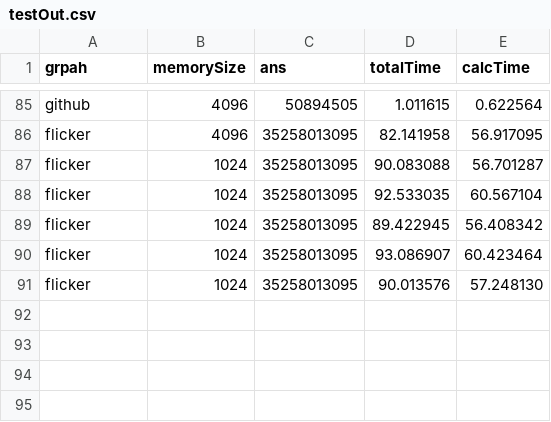
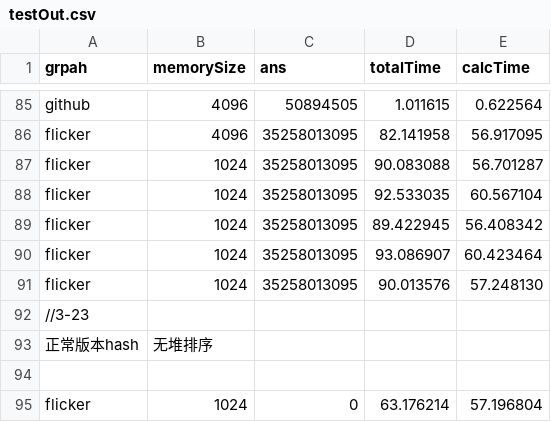
Before and after one commit to Shbinging/BC-Result, a CSV file: testOut.csv, drawn as a sheet; only a part is shown, gaps mark what is left out.

```diff
--- a/testOut.csv
+++ b/testOut.csv
@@ -91 +91,5 @@ flicker,1024,35258013095,93.086907,60.423464
 flicker,1024,35258013095,90.013576,57.248130
+//3-23
+正常版本hash,无堆排序
+
+flicker,1024,0,63.176214,57.196804
```
Also changed, not shown: 6 other files.
